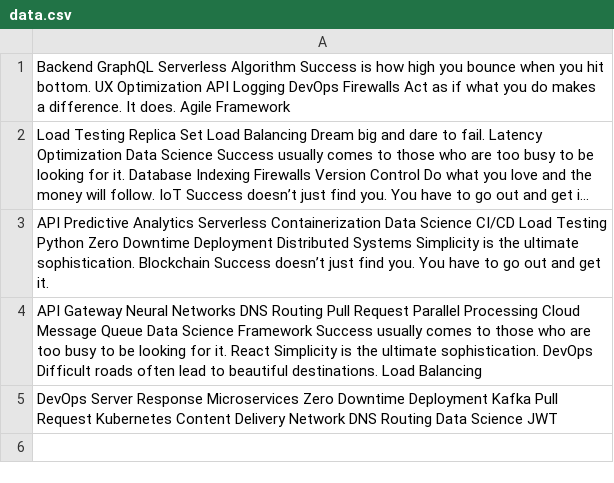
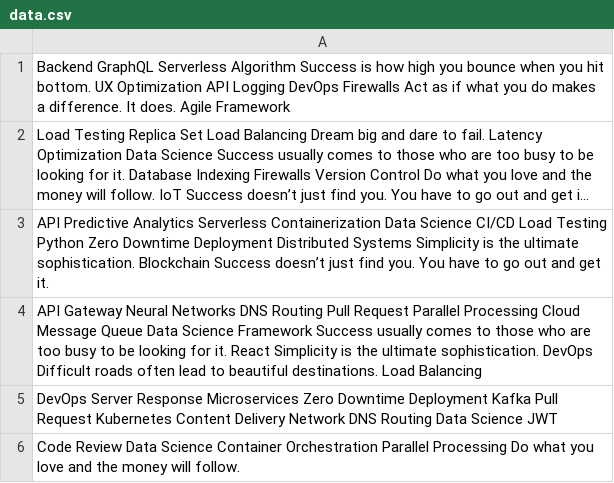
Before and after one commit to bakaevasonnik/maiorovanasta, a CSV file: configs/data.csv, drawn as a sheet; long unchanged cells end in ….

Commit message:
Updated configs

```diff
--- a/configs/data.csv
+++ b/configs/data.csv
@@ -5 +5,2 @@ API Gateway Neural Networks DNS Routing Pull Request Parallel Processing Cloud M
 DevOps Server Response Microservices Zero Downtime Deployment Kafka Pull Request Kubernetes Content Delivery Network DNS Routing Data Science JWT
+Code Review Data Science Container Orchestration Parallel Processing Do what you love and the money will follow.
```
Also changed, not shown: 4 other files.
